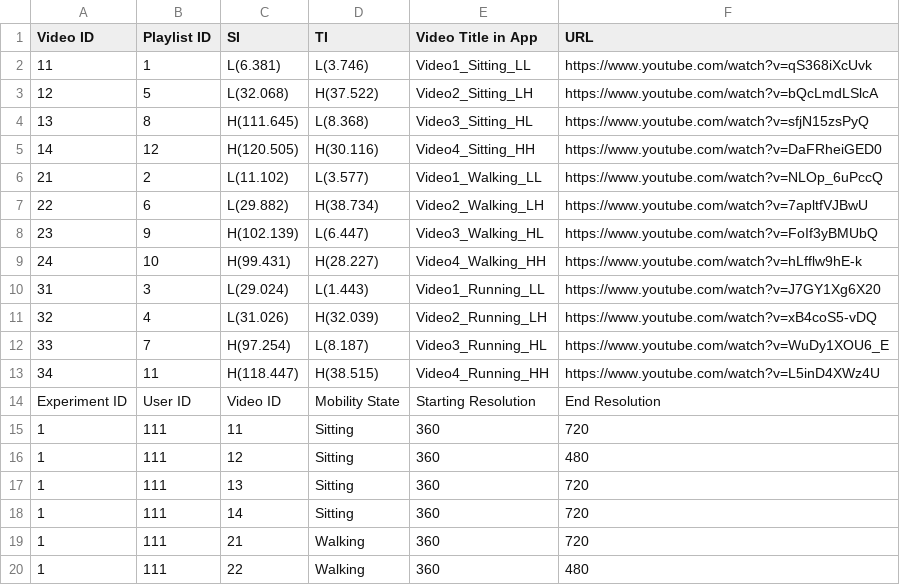
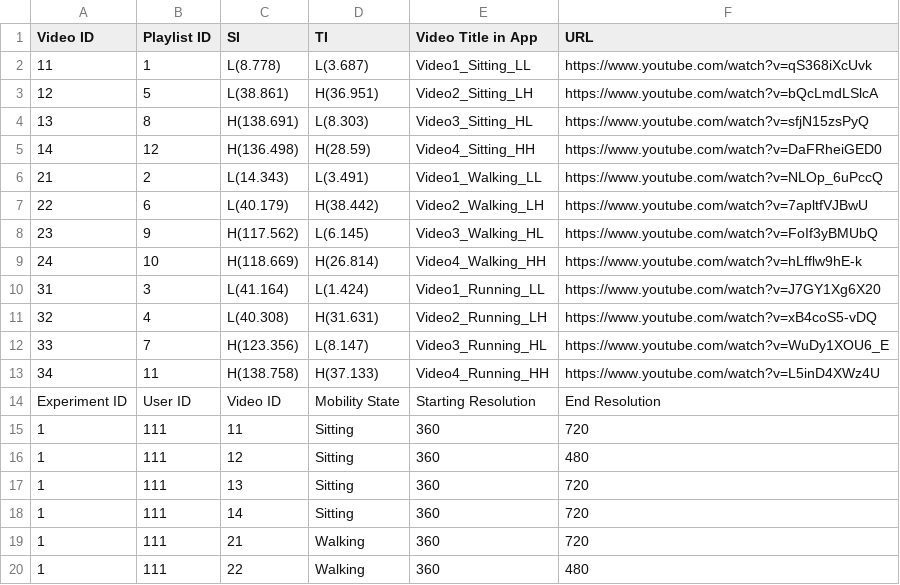
Before and after one commit to asprovjani/Thesis, a CSV file: DataAnalysis/ExperimentsData.csv, drawn as a sheet; only a part is shown.

Commit message:
added time to switch to higher resolution and personalities in Data analysis

```diff
--- a/DataAnalysis/ExperimentsData.csv
+++ b/DataAnalysis/ExperimentsData.csv
@@ -1,14 +1,14 @@
 Video ID,Playlist ID,SI,TI,Video Title in App,URL
-11,1,L(6.381),L(3.746),Video1_Sitting_LL,https://www.youtube.com/watch?v=qS368iXcUvk
-12,5,L(32.068),H(37.522),Video2_Sitting_LH,https://www.youtube.com/watch?v=bQcLmdLSlcA
-13,8,H(111.645),L(8.368),Video3_Sitting_HL,https://www.youtube.com/watch?v=sfjN15zsPyQ
-14,12,H(120.505),H(30.116),Video4_Sitting_HH,https://www.youtube.com/watch?v=DaFRheiGED0
-21,2,L(11.102),L(3.577),Video1_Walking_LL,https://www.youtube.com/watch?v=NLOp_6uPccQ
-22,6,L(29.882),H(38.734),Video2_Walking_LH,https://www.youtube.com/watch?v=7apltfVJBwU
-23,9,H(102.139),L(6.447),Video3_Walking_HL,https://www.youtube.com/watch?v=FoIf3yBMUbQ
-24,10,H(99.431),H(28.227),Video4_Walking_HH,https://www.youtube.com/watch?v=hLfflw9hE-k
-31,3,L(29.024),L(1.443),Video1_Running_LL,https://www.youtube.com/watch?v=J7GY1Xg6X20
-32,4,L(31.026),H(32.039),Video2_Running_LH,https://www.youtube.com/watch?v=xB4coS5-vDQ
-33,7,H(97.254),L(8.187),Video3_Running_HL,https://www.youtube.com/watch?v=WuDy1XOU6_E
-34,11,H(118.447),H(38.515),Video4_Running_HH,https://www.youtube.com/watch?v=L5inD4XWz4U
+11,1,L(8.778),L(3.687),Video1_Sitting_LL,https://www.youtube.com/watch?v=qS368iXcUvk
+12,5,L(38.861),H(36.951),Video2_Sitting_LH,https://www.youtube.com/watch?v=bQcLmdLSlcA
+13,8,H(138.691),L(8.303),Video3_Sitting_HL,https://www.youtube.com/watch?v=sfjN15zsPyQ
+14,12,H(136.498),H(28.59),Video4_Sitting_HH,https://www.youtube.com/watch?v=DaFRheiGED0
+21,2,L(14.343),L(3.491),Video1_Walking_LL,https://www.youtube.com/watch?v=NLOp_6uPccQ
+22,6,L(40.179),H(38.442),Video2_Walking_LH,https://www.youtube.com/watch?v=7apltfVJBwU
+23,9,H(117.562),L(6.145),Video3_Walking_HL,https://www.youtube.com/watch?v=FoIf3yBMUbQ
+24,10,H(118.669),H(26.814),Video4_Walking_HH,https://www.youtube.com/watch?v=hLfflw9hE-k
+31,3,L(41.164),L(1.424),Video1_Running_LL,https://www.youtube.com/watch?v=J7GY1Xg6X20
+32,4,L(40.308),H(31.631),Video2_Running_LH,https://www.youtube.com/watch?v=xB4coS5-vDQ
+33,7,H(123.356),L(8.147),Video3_Running_HL,https://www.youtube.com/watch?v=WuDy1XOU6_E
+34,11,H(138.758),H(37.133),Video4_Running_HH,https://www.youtube.com/watch?v=L5inD4XWz4U
 Experiment ID,User ID,Video ID,Mobility State,Starting Resolution,End Resolution
```
Also changed, not shown: 1 other file.
